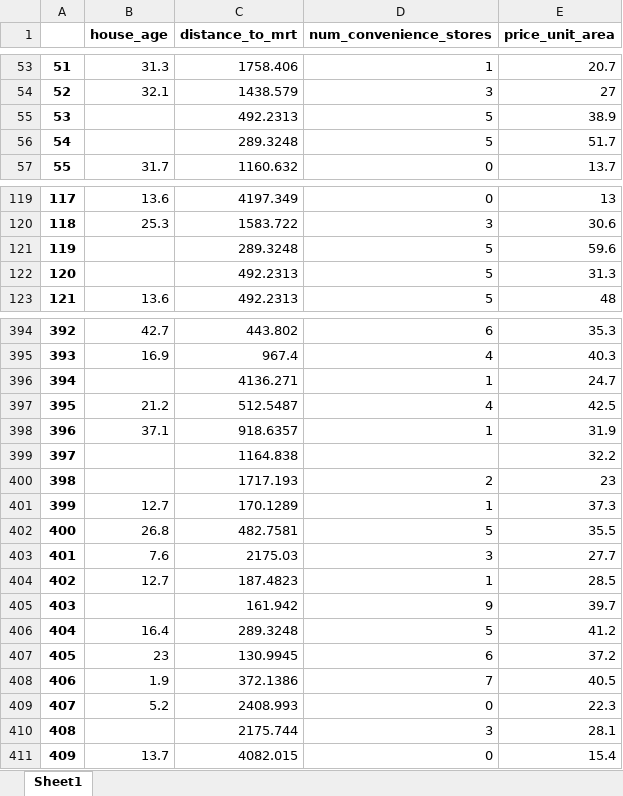
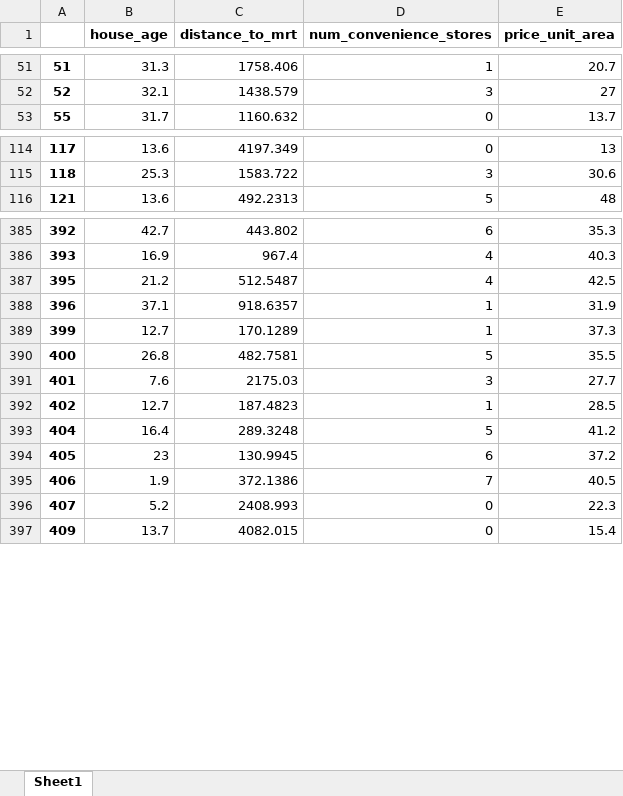
Before and after one commit to gayanes/rental-pricing-explore-challenging, an Excel workbook: data/processed/real_estate.xlsx, sheet Sheet1, drawn as a sheet; only a part is shown, gaps mark what is left out; values as stored, in another font and other column widths than the file's, no borders; the diff covers the shown part only; the diff names each change by its address in the sheet, - before the commit and + after, or states it on an @@ line.

Commit message:
Removed null values from the data frame

```diff
--- a/data/processed/real_estate.xlsx (sheet Sheet1)
+++ b/data/processed/real_estate.xlsx (sheet Sheet1)
-row 55: 53 |  | 492.2313 | 5 | 38.9
-row 56: 54 |  | 289.3248 | 5 | 51.7
-row 121: 119 |  | 289.3248 | 5 | 59.6
-row 122: 120 |  | 492.2313 | 5 | 31.3
-row 396: 394 |  | 4136.271 | 1 | 24.7
-row 399: 397 |  | 1164.838 |  | 32.2
-row 400: 398 |  | 1717.193 | 2 | 23
-row 405: 403 |  | 161.942 | 9 | 39.7
-row 410: 408 |  | 2175.744 | 3 | 28.1
```
Also changed, not shown: 5 removed rows elsewhere in this sheet, 2 other files.
